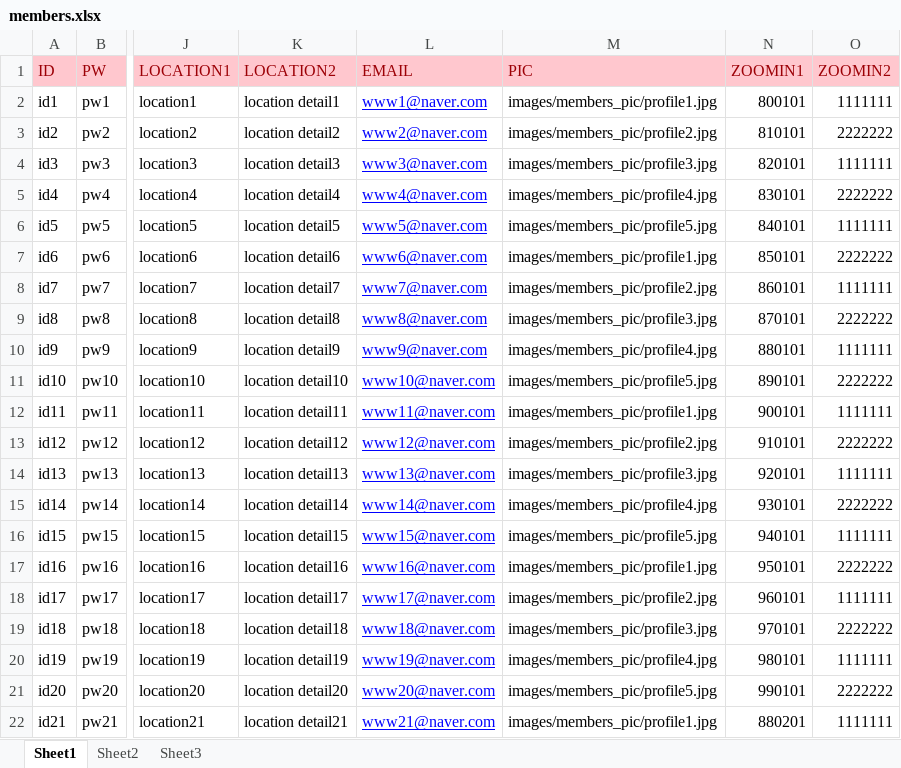
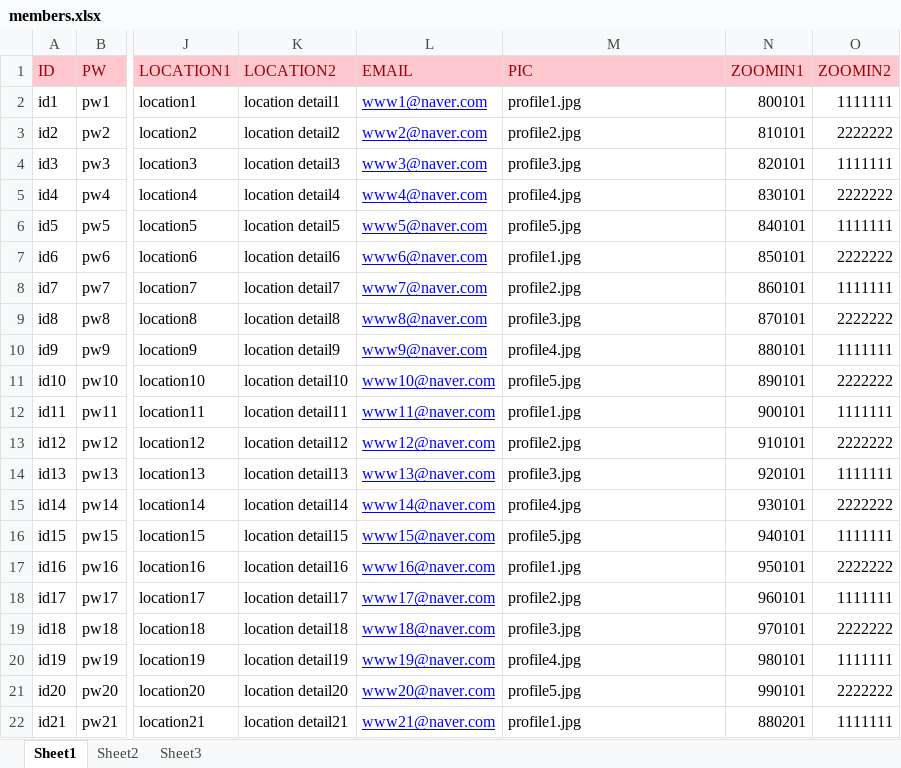
Before and after one commit to choihyeongjun/AnimalMate, an Excel workbook: animalMate/src/db/members.xlsx, sheet Sheet1, drawn as a sheet; only a part is shown, gaps mark what is left out; values as stored, in another font and other column widths than the file's, no borders; the diff names each change by its address in the sheet, - before the commit and + after, or states it on an @@ line.

```diff
--- a/animalMate/src/db/members.xlsx (sheet Sheet1)
+++ b/animalMate/src/db/members.xlsx (sheet Sheet1)
-M2 (PIC): images/members_pic/profile1.jpg
+M2 (PIC): profile1.jpg
-M3 (PIC): images/members_pic/profile2.jpg
+M3 (PIC): profile2.jpg
-M4 (PIC): images/members_pic/profile3.jpg
+M4 (PIC): profile3.jpg
-M5 (PIC): images/members_pic/profile4.jpg
+M5 (PIC): profile4.jpg
-M6 (PIC): images/members_pic/profile5.jpg
+M6 (PIC): profile5.jpg
-M7 (PIC): images/members_pic/profile1.jpg
+M7 (PIC): profile1.jpg
-M8 (PIC): images/members_pic/profile2.jpg
+M8 (PIC): profile2.jpg
-M9 (PIC): images/members_pic/profile3.jpg
+M9 (PIC): profile3.jpg
-M10 (PIC): images/members_pic/profile4.jpg
+M10 (PIC): profile4.jpg
-M11 (PIC): images/members_pic/profile5.jpg
+M11 (PIC): profile5.jpg
-M12 (PIC): images/members_pic/profile1.jpg
+M12 (PIC): profile1.jpg
-M13 (PIC): images/members_pic/profile2.jpg
+M13 (PIC): profile2.jpg
-M14 (PIC): images/members_pic/profile3.jpg
+M14 (PIC): profile3.jpg
-M15 (PIC): images/members_pic/profile4.jpg
+M15 (PIC): profile4.jpg
-M16 (PIC): images/members_pic/profile5.jpg
+M16 (PIC): profile5.jpg
-M17 (PIC): images/members_pic/profile1.jpg
+M17 (PIC): profile1.jpg
-M18 (PIC): images/members_pic/profile2.jpg
+M18 (PIC): profile2.jpg
-M19 (PIC): images/members_pic/profile3.jpg
+M19 (PIC): profile3.jpg
-M20 (PIC): images/members_pic/profile4.jpg
+M20 (PIC): profile4.jpg
-M21 (PIC): images/members_pic/profile5.jpg
+M21 (PIC): profile5.jpg
-M22 (PIC): images/members_pic/profile1.jpg
+M22 (PIC): profile1.jpg
```
Also changed, not shown: animalMate/src/db/tradeboard.xlsx, 4 other files.
